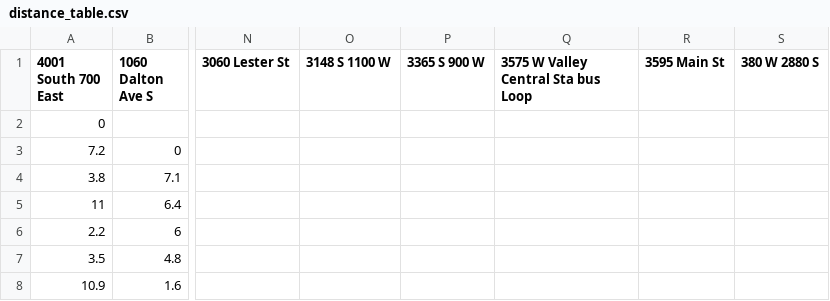
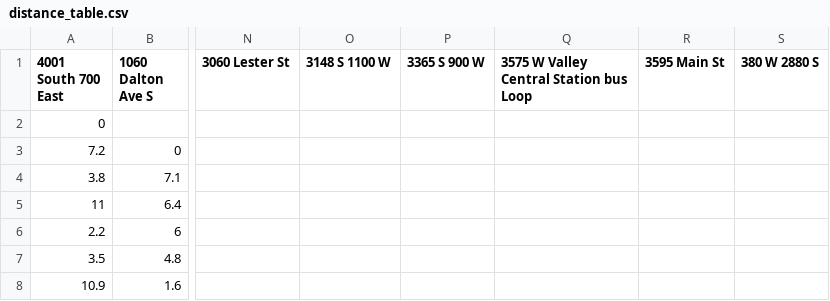
Before and after one commit to ddhouse62/DSA2-Delivery-Service, a CSV file: distance_table.csv, drawn as a sheet; only a part is shown, gaps mark what is left out; the diff names each change by its address in the sheet, - before the commit and + after, or states it on an @@ line.

```diff
--- a/distance_table.csv
+++ b/distance_table.csv
-Q1: 3575 W Valley Central Sta bus Loop
+Q1: 3575 W Valley Central Station bus Loop
```
Also changed, not shown: 4 other files.
